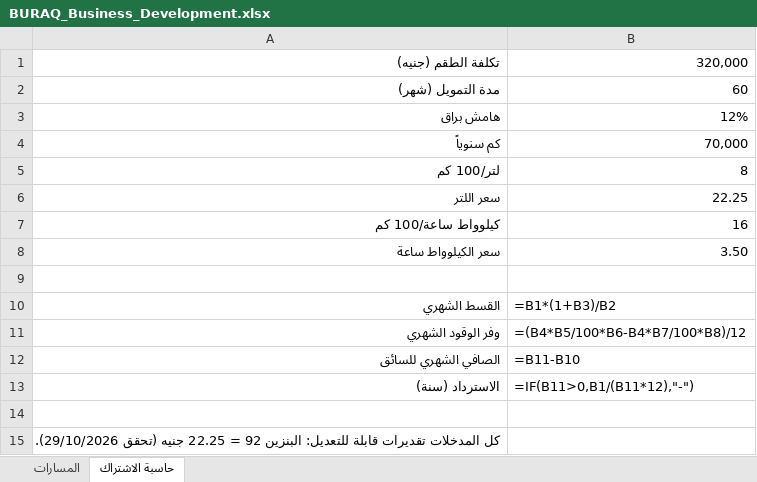
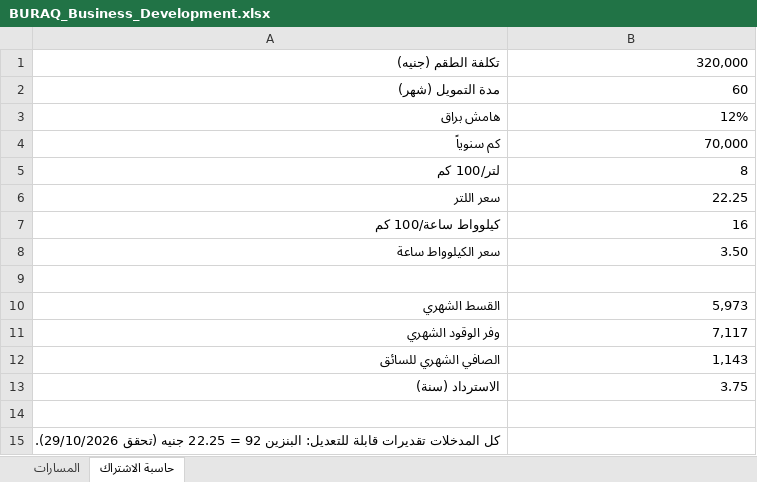
Before and after one commit to munjiz-qa/munjiz-qa.github.io, an Excel workbook: buraq/files/BURAQ_Business_Development.xlsx, sheet حاسبة الاشتراك, drawn as a sheet; values as stored, in another font and other column widths than the file's, no borders; formulas without a stored value are shown as written; the diff names each change by its address in the sheet, - before the commit and + after, or states it on an @@ line.

```diff
--- a/buraq/files/BURAQ_Business_Development.xlsx (sheet حاسبة الاشتراك)
+++ b/buraq/files/BURAQ_Business_Development.xlsx (sheet حاسبة الاشتراك)
-B10: =B1*(1+B3)/B2
+B10: 5,973
-B11: =(B4*B5/100*B6-B4*B7/100*B8)/12
+B11: 7,117
-B12: =B11-B10
+B12: 1,143
-B13: =IF(B11>0,B1/(B11*12),"-")
+B13: 3.75
```
Also changed, not shown: buraq/files/BURAQ_BQ10_v3_BOM.xlsx, buraq/files/BURAQ_MADAD_Egypt.xlsx, 3 other files.
